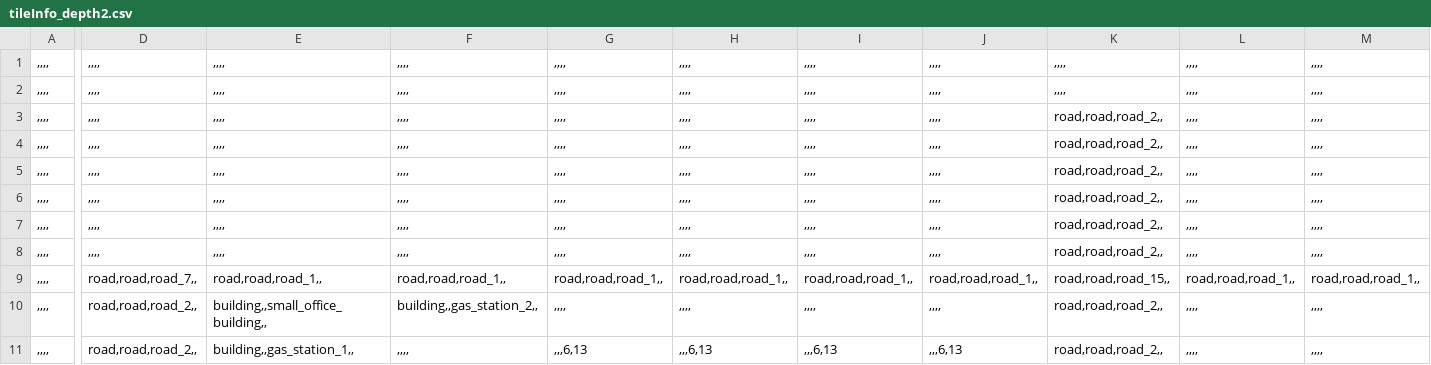
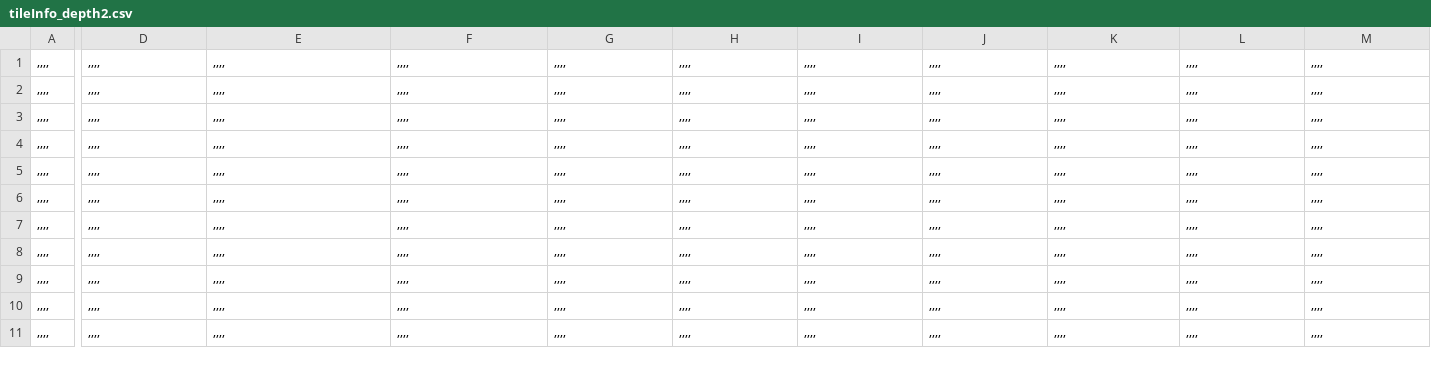
Before and after one commit to KALI-UM/SFML-SimCity2000, a CSV file: SFML_SimCity2000_bin/datatables/tileInfo_depth2.csv, drawn as a sheet; only a part is shown, gaps mark what is left out; the diff covers the shown part only; the diff names each change by its address in the sheet, - before the commit and + after, or states it on an @@ line.

```diff
--- a/SFML_SimCity2000_bin/datatables/tileInfo_depth2.csv
+++ b/SFML_SimCity2000_bin/datatables/tileInfo_depth2.csv
-K3:K8: road,road,road_2,,
+K3:K8: ,,,,
-D9: road,road,road_7,,
+D9: ,,,,
-E9: road,road,road_1,,
+E9: ,,,,
-F9: road,road,road_1,,
+F9: ,,,,
-G9: road,road,road_1,,
+G9: ,,,,
-H9: road,road,road_1,,
+H9: ,,,,
-I9: road,road,road_1,,
+I9: ,,,,
-J9: road,road,road_1,,
+J9: ,,,,
-K9: road,road,road_15,,
+K9: ,,,,
-L9: road,road,road_1,,
+L9: ,,,,
-M9: road,road,road_1,,
+M9: ,,,,
-D10:D11: road,road,road_2,,
+D10:D11: ,,,,
-E10: building,,small_office_building,,
+E10: ,,,,
-F10: building,,gas_station_2,,
+F10: ,,,,
-K10:K11: road,road,road_2,,
+K10:K11: ,,,,
-E11: building,,gas_station_1,,
+E11: ,,,,
-G11: ,,,6,13
+G11: ,,,,
-H11: ,,,6,13
+H11: ,,,,
-I11: ,,,6,13
+I11: ,,,,
-J11: ,,,6,13
+J11: ,,,,
```
Also changed, not shown: 154 edited cells elsewhere in this file, SFML_SimCity2000_bin/datatables/tileInfo_depth1.csv, 14 other files.
